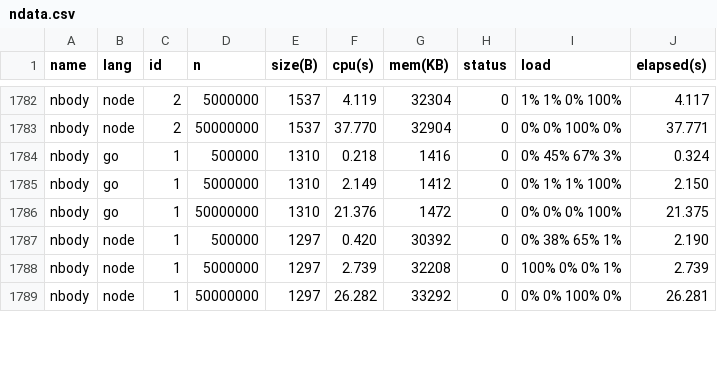
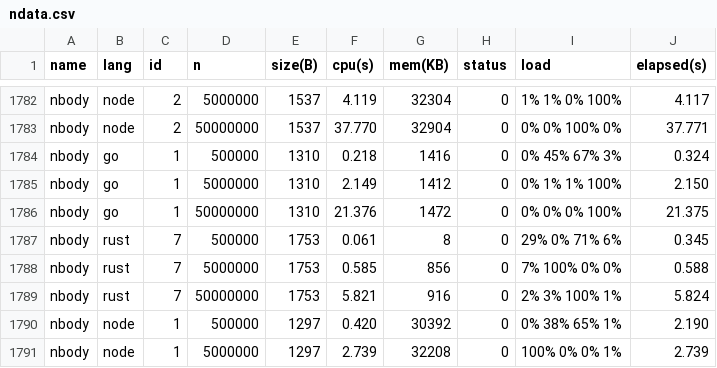
Before and after one commit to kirisky/benchmarks-game, a CSV file: public/data/ndata.csv, drawn as a sheet; only a part is shown, gaps mark what is left out; the shorter side is filled out with more unchanged rows; the diff names each change by its address in the sheet, - before the commit and + after, or states it on an @@ line.

```diff
--- a/public/data/ndata.csv
+++ b/public/data/ndata.csv
+row 1787: nbody | rust | 7 | 500000 | 1753 | 0.061 | 8 | 0 | 29% 0% 71% 6% | 0.345
+row 1788: nbody | rust | 7 | 5000000 | 1753 | 0.585 | 856 | 0 | 7% 100% 0% 0% | 0.588
+row 1789: nbody | rust | 7 | 50000000 | 1753 | 5.821 | 916 | 0 | 2% 3% 100% 1% | 5.824
```
Also changed, not shown: public/data/alldata.csv, public/data/data.csv, 14 other files.
